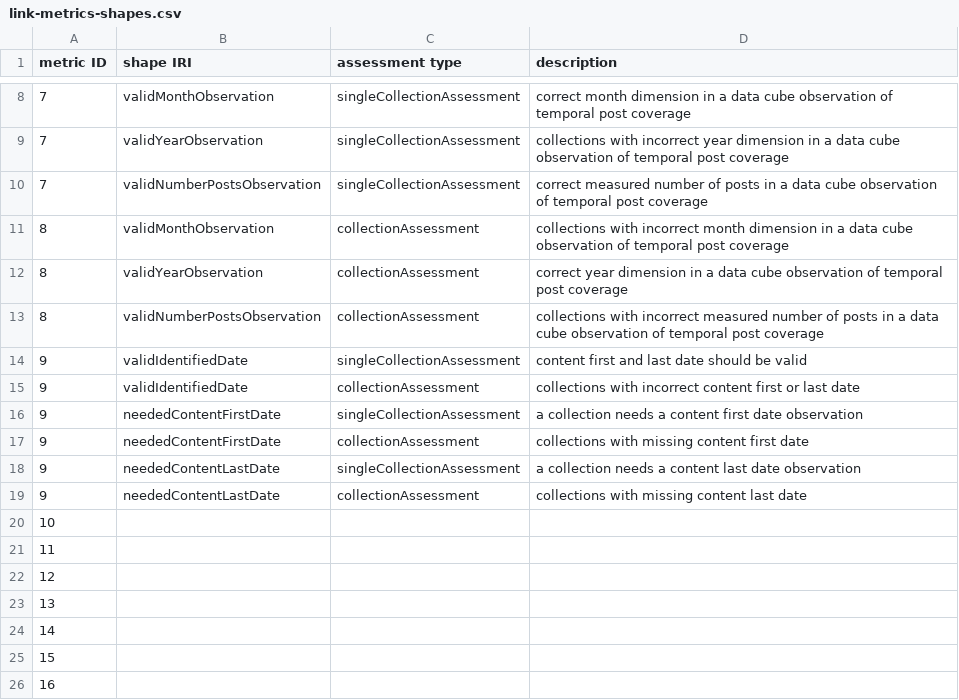
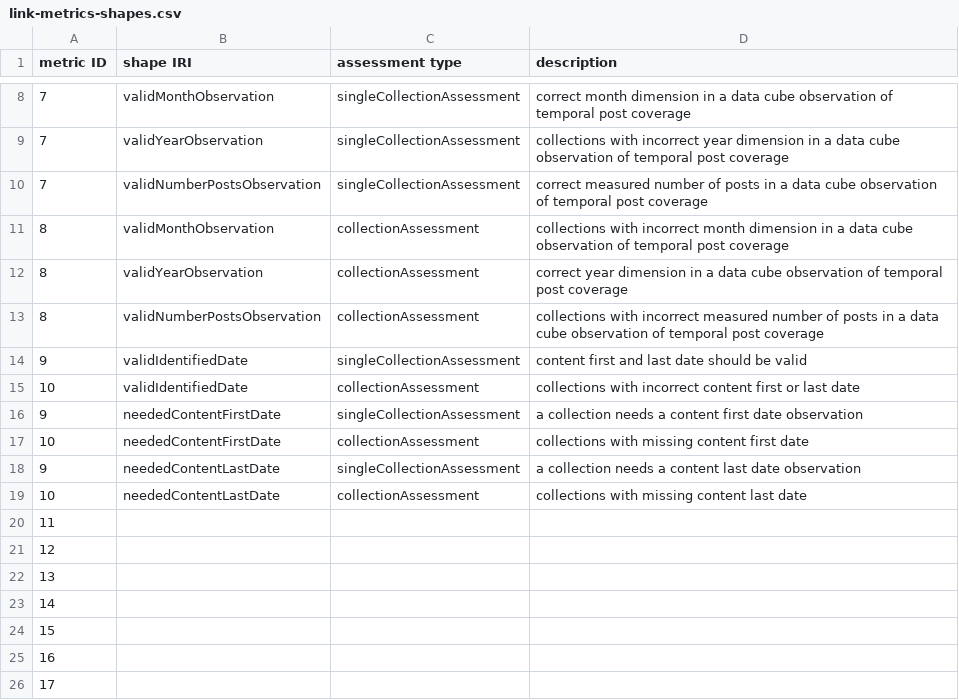
Before and after one commit to RMLio/social-media-archiving, a CSV file: data-quality/quality-info-raw/link-metrics-shapes.csv, drawn as a sheet; only a part is shown, gaps mark what is left out; the shorter side is filled out with more unchanged rows.

Commit message:
corrected shape metric association

```diff
--- a/data-quality/quality-info-raw/link-metrics-shapes.csv
+++ b/data-quality/quality-info-raw/link-metrics-shapes.csv
@@ -14,8 +14,7 @@
 "9","validIdentifiedDate","singleCollectionAssessment","content first and last date should be valid"
-"9","validIdentifiedDate","collectionAssessment","collections with incorrect content first or last date"
+"10","validIdentifiedDate","collectionAssessment","collections with incorrect content first or last date"
 "9","neededContentFirstDate","singleCollectionAssessment","a collection needs a content first date observation"
-"9","neededContentFirstDate","collectionAssessment","collections with missing content first date"
+"10","neededContentFirstDate","collectionAssessment","collections with missing content first date"
 "9","neededContentLastDate","singleCollectionAssessment","a collection needs a content last date observation"
-"9","neededContentLastDate","collectionAssessment","collections with missing content last date"
-"10","","",""
+"10","neededContentLastDate","collectionAssessment","collections with missing content last date"
 "11","","",""
```
